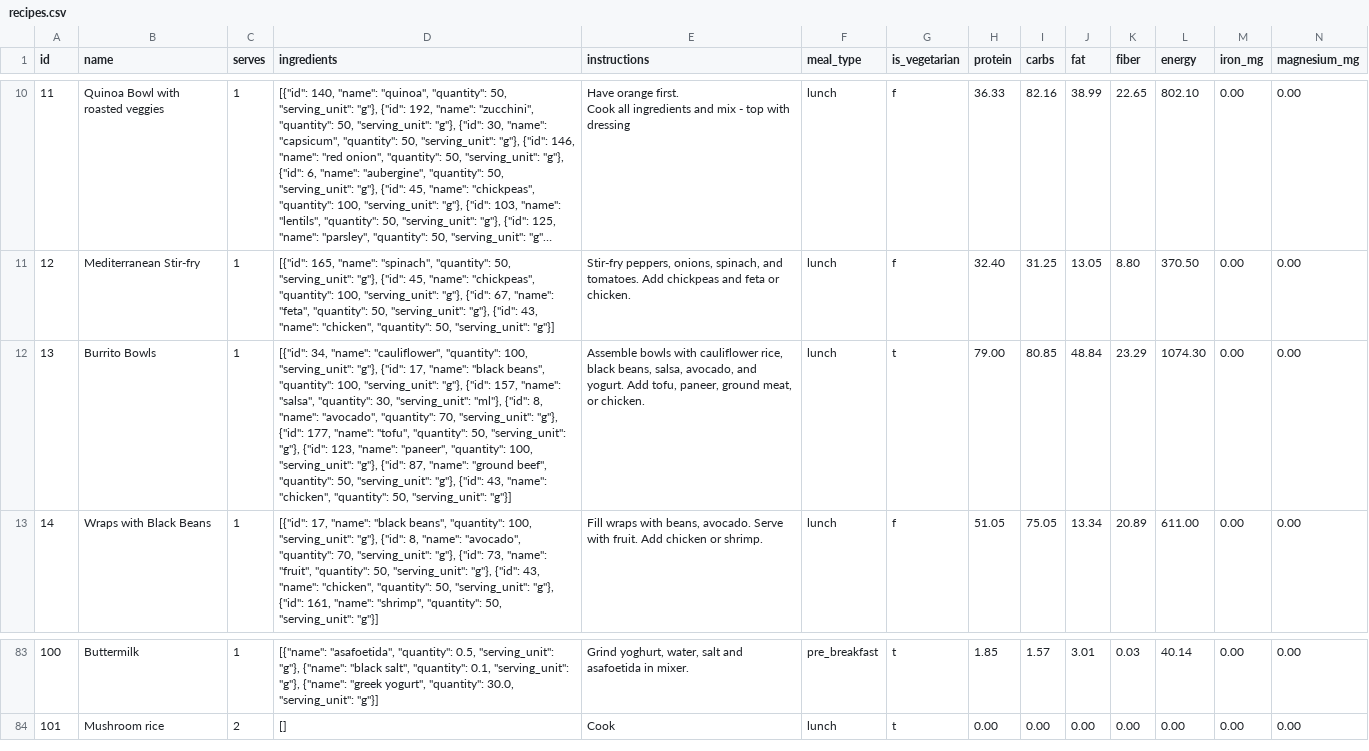
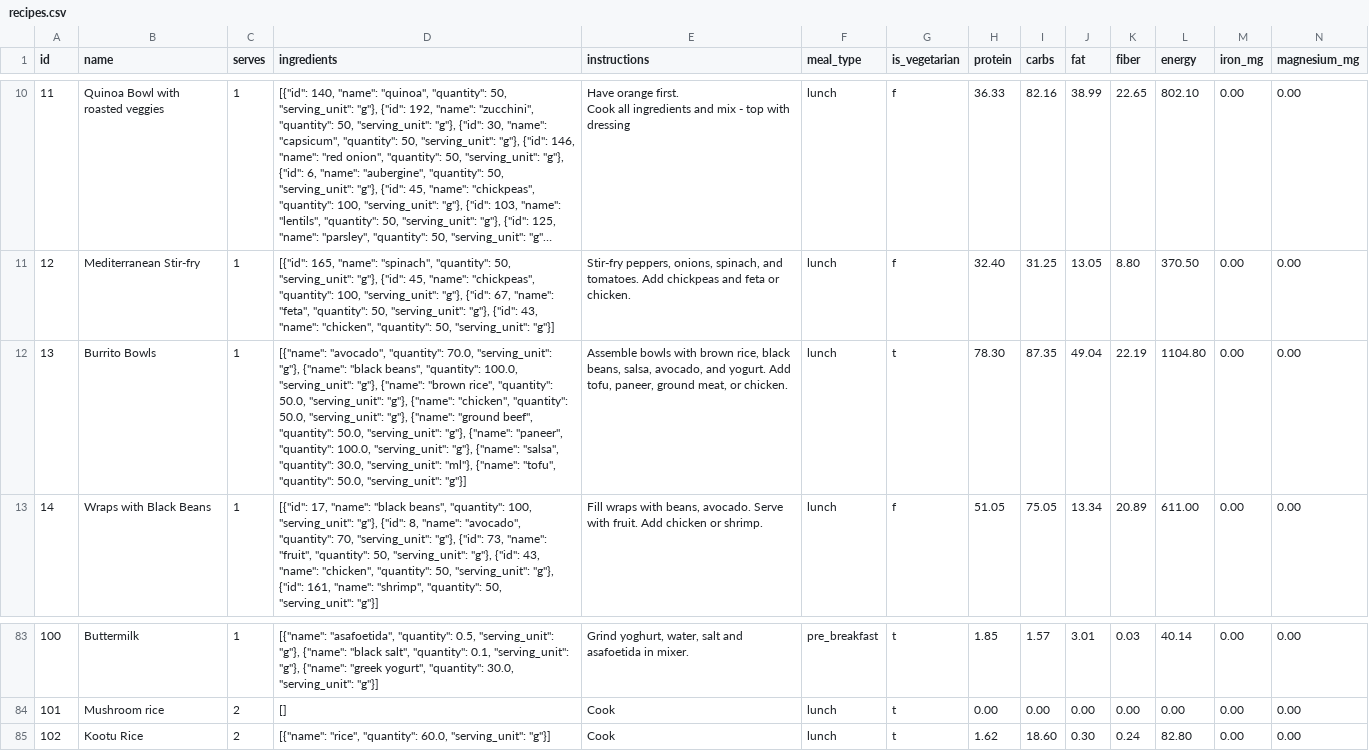
Before and after one commit to manojmanivannan/MealPlanner, a CSV file: backend/data/recipes.csv, drawn as a sheet; only a part is shown, gaps mark what is left out; long unchanged cells end in …; rows hold the shown columns only; the diff names each change by its address in the sheet, - before the commit and + after, or states it on an @@ line.

```diff
--- a/backend/data/recipes.csv
+++ b/backend/data/recipes.csv
-D12 (ingredients): [{"id": 34, "name": "cauliflower", "quantity": 100, "serving_unit": "g"}, {"id": 17, "name": "black beans", "quantity": 100, "serving_unit": "g"}, {"id": 157, "name": "salsa", "quantity": 30, "serving_unit": "ml"}, {"id": 8, "name": "avocado", "quantity": 70, "serving_unit": "g"}, {"id": 177, "name": "tofu", "quantity": 50, "serving_unit": "g"}, {"id": 123, "name": "paneer", "quantity": 100, "serving_unit": "g"}, {"id": 87, "name": "ground beef", "quantity": 50, "serving_unit": "g"}, {"id": 43, "name": "chicken", "quantity": 50, "serving_unit": "g"}]
+D12 (ingredients): [{"name": "avocado", "quantity": 70.0, "serving_unit": "g"}, {"name": "black beans", "quantity": 100.0, "serving_unit": "g"}, {"name": "brown rice", "quantity": 50.0, "serving_unit": "g"}, {"name": "chicken", "quantity": 50.0, "serving_unit": "g"}, {"name": "ground beef", "quantity": 50.0, "serving_unit": "g"}, {"name": "paneer", "quantity": 100.0, "serving_unit": "g"}, {"name": "salsa", "quantity": 30.0, "serving_unit": "ml"}, {"name": "tofu", "quantity": 50.0, "serving_unit": "g"}]
-E12 (instructions): …bowls with cauliflower rice, black…
+E12 (instructions): …bowls with brown rice, black…
-H12 (protein): 79.00
+H12 (protein): 78.30
-I12 (carbs): 80.85
+I12 (carbs): 87.35
-J12 (fat): 48.84
+J12 (fat): 49.04
-K12 (fiber): 23.29
+K12 (fiber): 22.19
-L12 (energy): 1074.30
+L12 (energy): 1104.80
+row 85: 102 | Kootu Rice | 2 | [{"name": "rice", "quantity": 60.0, "serving_unit": "g"}] | Cook | lunch | t | 1.62 | 18.60 | 0.30 | 0.24 | 82.80 | 0.00 | 0.00
```
Also changed, not shown: backend/data/weekly_plan.csv.
